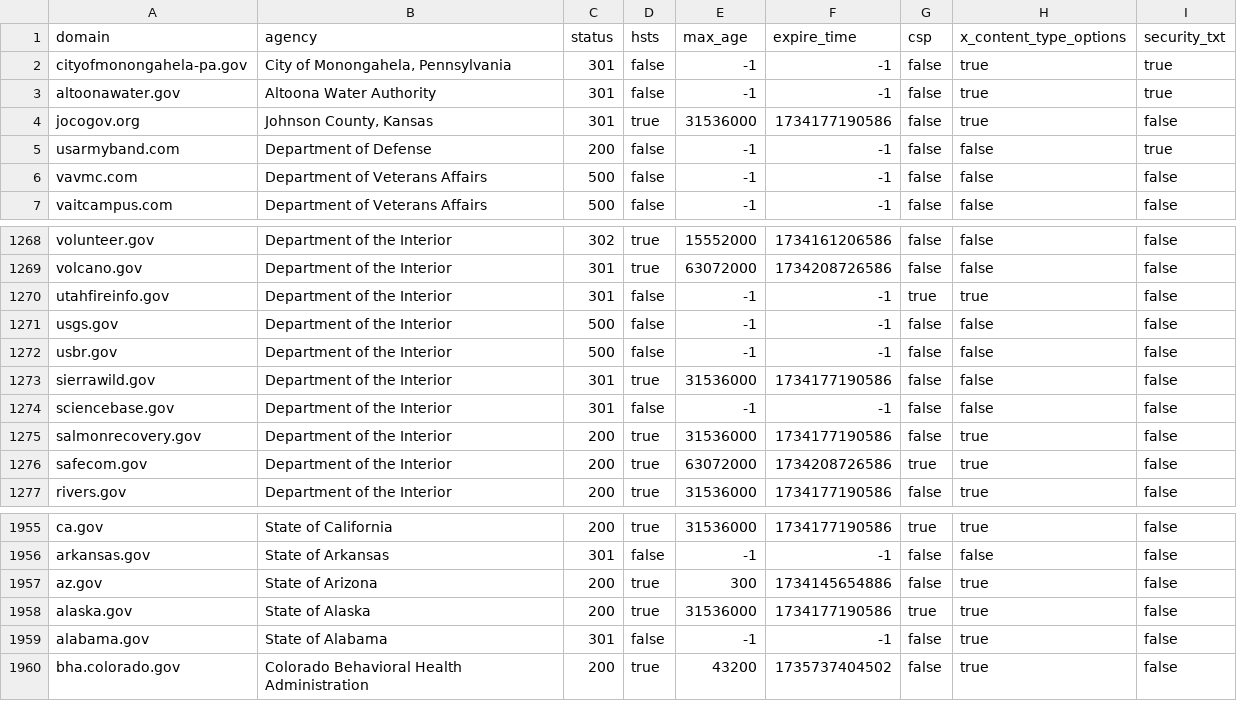
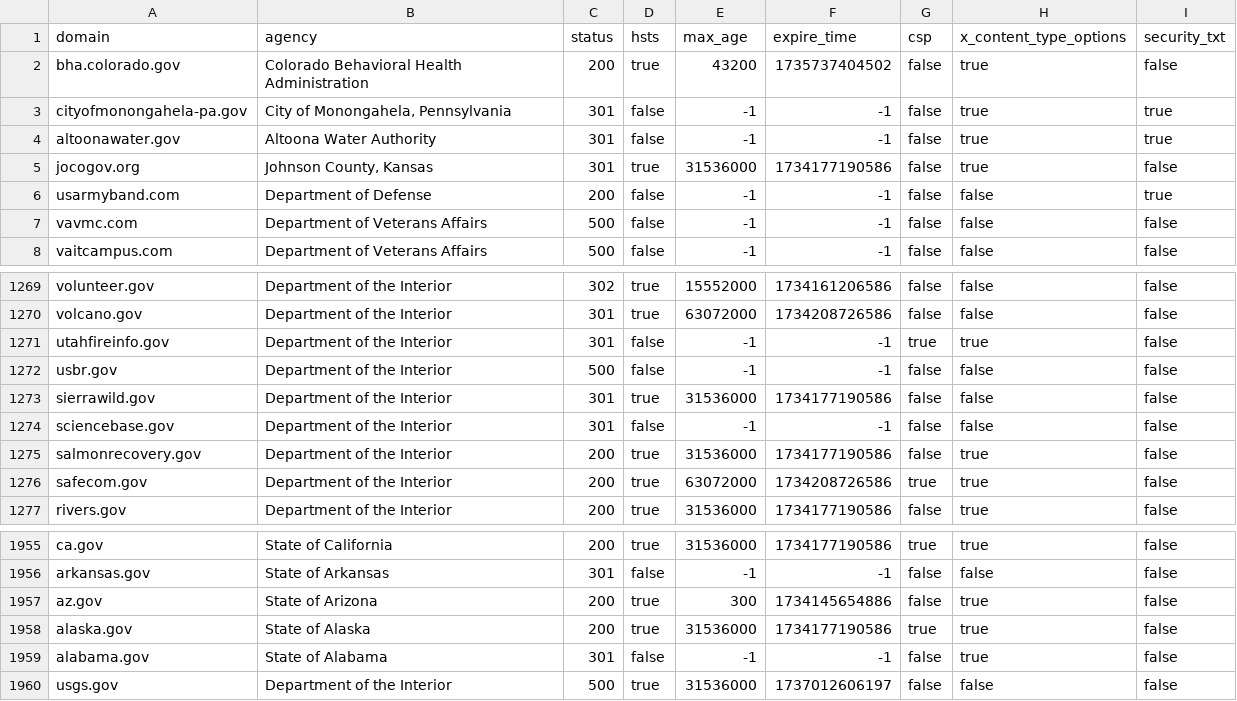
Before and after one commit to civichackingagency/scangov, a CSV file: data/security.csv, drawn as a sheet; only a part is shown, gaps mark what is left out.

```diff
--- a/data/security.csv
+++ b/data/security.csv
@@ -1,2 +1,3 @@
 domain,agency,status,hsts,max_age,expire_time,csp,x_content_type_options,security_txt
+bha.colorado.gov,"Colorado Behavioral Health Administration",200,true,43200,1735737404502,false,true,false
 cityofmonongahela-pa.gov,"City of Monongahela, Pennsylvania",301,false,-1,-1,false,true,true
@@ -1270,3 +1271,2 @@ volcano.gov,"Department of the Interior",301,true,63072000,1734208726586,false,f
 utahfireinfo.gov,"Department of the Interior",301,false,-1,-1,true,true,false
-usgs.gov,"Department of the Interior",500,false,-1,-1,false,false,false
 usbr.gov,"Department of the Interior",500,false,-1,-1,false,false,false
@@ -1959,2 +1959,2 @@ alaska.gov,"State of Alaska",200,true,31536000,1734177190586,true,true,false
 alabama.gov,"State of Alabama",301,false,-1,-1,false,true,false
-bha.colorado.gov,"Colorado Behavioral Health Administration",200,true,43200,1735737404502,false,true,false
+usgs.gov,"Department of the Interior",500,true,31536000,1737012606197,false,false,false
```
Also changed, not shown: data/metadata.csv, data/robots.csv, 8 other files.
